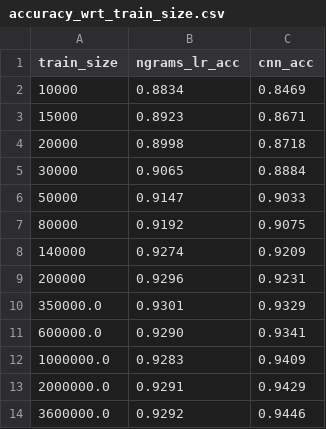
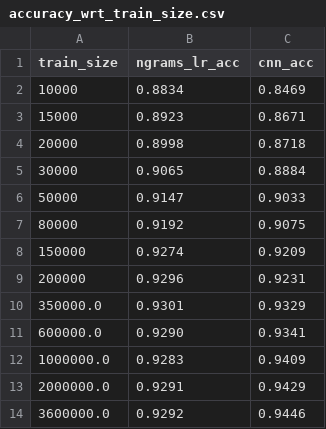
Before and after one commit to tamarakatic/sentiment-analysis-in-amazon-reviews, a CSV file: reports/accuracy_wrt_train_size.csv, drawn as a sheet.

```diff
--- a/reports/accuracy_wrt_train_size.csv
+++ b/reports/accuracy_wrt_train_size.csv
@@ -7,3 +7,3 @@ train_size,ngrams_lr_acc,cnn_acc
 80000,0.9192,0.9075
-140000,0.9274,0.9209
+150000,0.9274,0.9209
 200000,0.9296,0.9231
```
Also changed, not shown: 4 other files.
